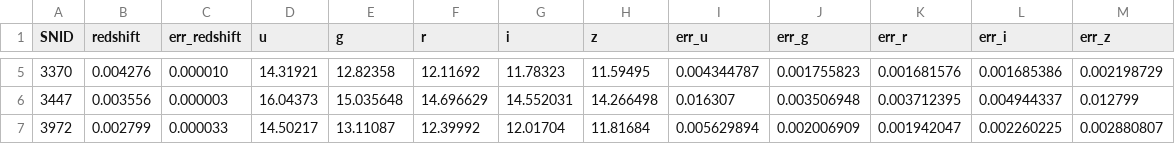
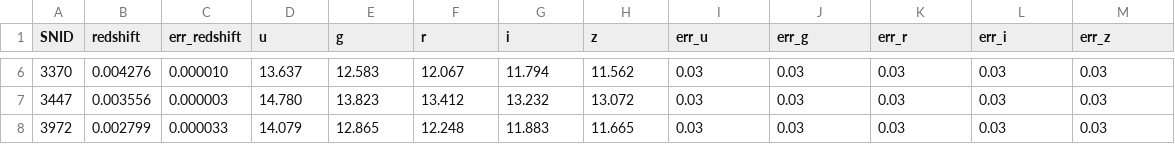
Before and after one commit to benjaminrose/MC-Age, a TSV file: data/Riess2016_calibrators.tsv, drawn as a sheet; only a part is shown, gaps mark what is left out; the diff covers the shown part only.

```diff
--- a/data/Riess2016_calibrators.tsv
+++ b/data/Riess2016_calibrators.tsv
@@ -5,3 +6,3 @@ SNID	redshift	err_redshift	u	g	r	i	z	err_u	err_g	err_r	err_i	err_z
-3370	0.004276	0.000010	14.31921	12.82358	12.11692	11.78323	11.59495	0.004344787	0.001755823	0.001681576	0.001685386	0.002198729
-3447	0.003556	0.000003	16.04373	15.035648	14.696629	14.552031	14.266498	0.016307	0.003506948	0.003712395	0.004944337	0.012799
-3972	0.002799	0.000033	14.50217	13.11087	12.39992	12.01704	11.81684	0.005629894	0.002006909	0.001942047	0.002260225	0.002880807
+3370	0.004276	0.000010	13.637	12.583	12.067	11.794	11.562	0.03	0.03	0.03	0.03	0.03
+3447	0.003556	0.000003	14.780	13.823	13.412	13.232	13.072	0.03	0.03	0.03	0.03	0.03
+3972	0.002799	0.000033	14.079	12.865	12.248	11.883	11.665	0.03	0.03	0.03	0.03	0.03
```
Also changed, not shown: 1 added row and 100 edited cells elsewhere in this file, 4 other files.
